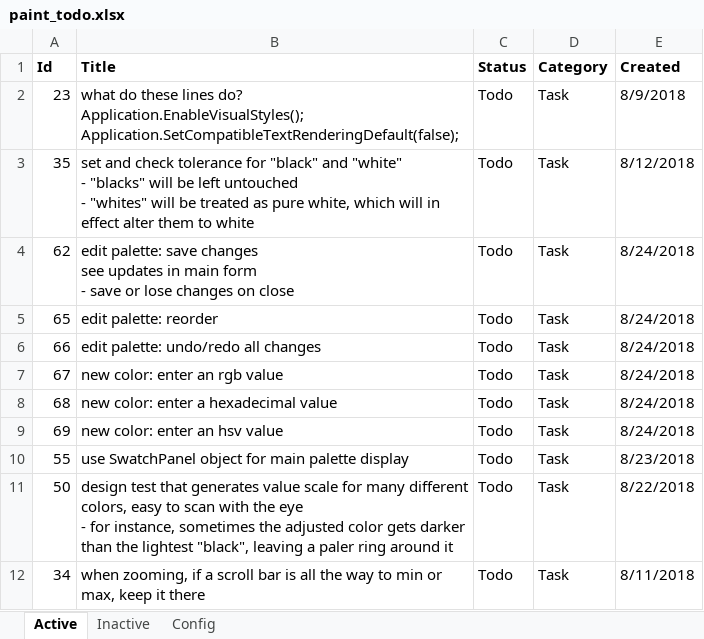
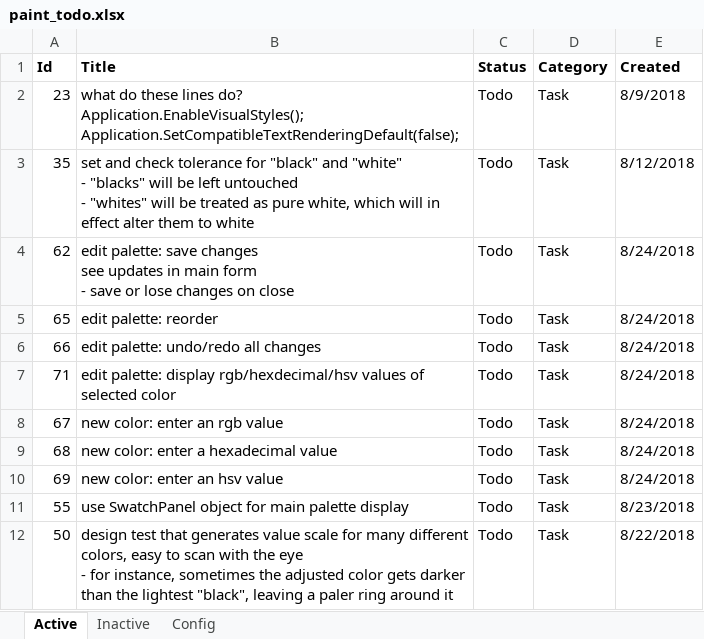
Before and after one commit to WithoutHaste/PerpetualPaint, an Excel workbook: paint_todo.xlsx, sheet Active, drawn as a sheet; only a part is shown; the shorter side is filled out with more unchanged rows; values as stored, in another font and other column widths than the file's, no borders; the diff names each change by its address in the sheet, - before the commit and + after, or states it on an @@ line.

Commit message:
load palette

```diff
--- a/paint_todo.xlsx (sheet Active)
+++ b/paint_todo.xlsx (sheet Active)
+row 7: 71 | edit palette: display rgb/hexdecimal/hsv values of selected color | Todo | Task | 8/24/2018
```
Also changed, not shown: sheet Config, 1 other file.
